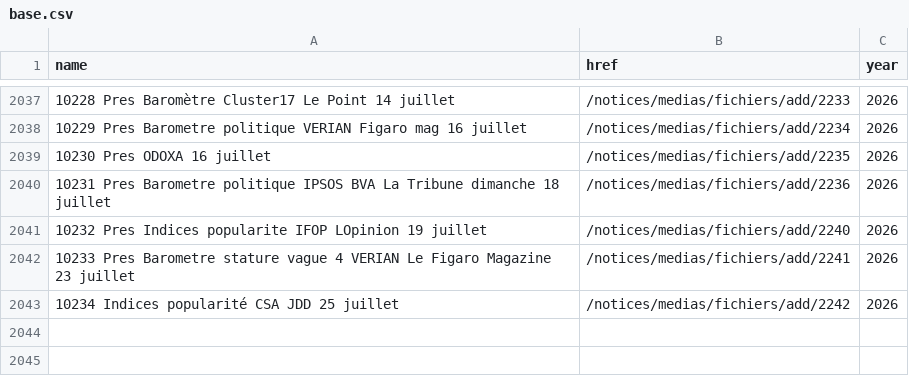
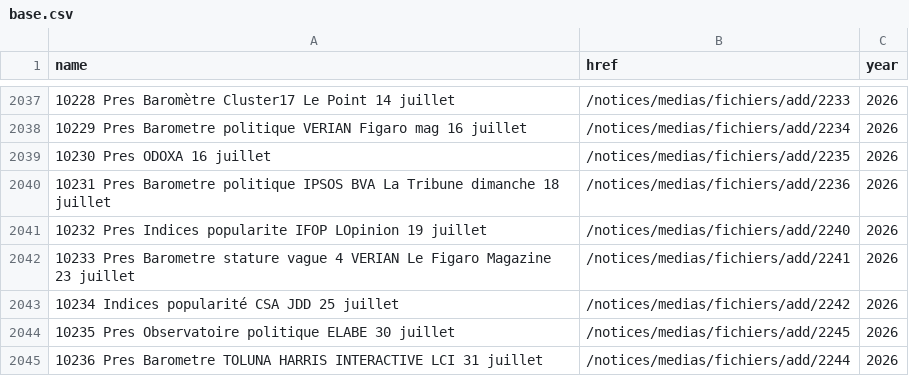
Before and after one commit to nsppolls/sondages-commission-index, a CSV file: base.csv, drawn as a sheet; only a part is shown, gaps mark what is left out; the diff names each change by its address in the sheet, - before the commit and + after, or states it on an @@ line.

```diff
--- a/base.csv
+++ b/base.csv
+row 2044: 10235 Pres Observatoire politique ELABE 30 juillet | /notices/medias/fichiers/add/2245 | 2026
+row 2045: 10236 Pres Barometre TOLUNA HARRIS INTERACTIVE LCI 31 juillet | /notices/medias/fichiers/add/2244 | 2026
```
Also changed, not shown: files.csv, 3 other files.
